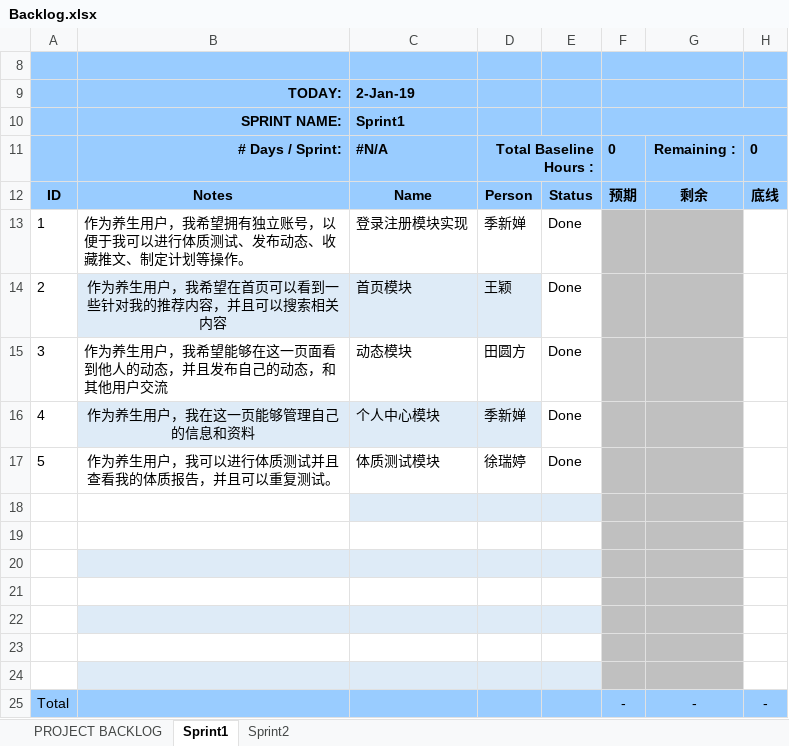
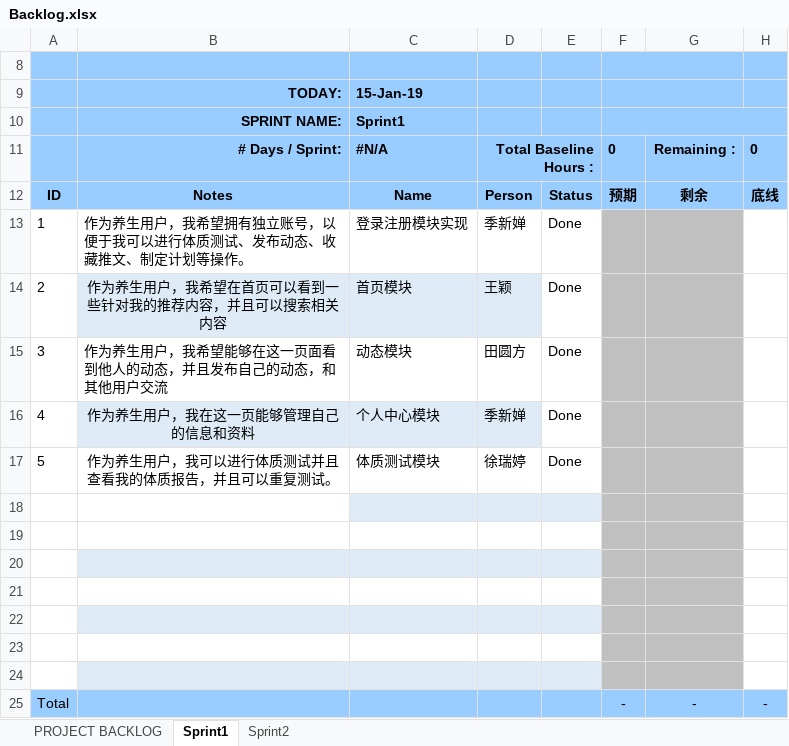
Before and after one commit to jixinchan/ToBeBetter, an Excel workbook: project/Backlog.xlsx, sheet Sprint1, drawn as a sheet; only a part is shown; values as stored, in another font and other column widths than the file's, no borders; conditional formats not drawn; the diff names each change by its address in the sheet, - before the commit and + after, or states it on an @@ line.

```diff
--- a/project/Backlog.xlsx (sheet Sprint1)
+++ b/project/Backlog.xlsx (sheet Sprint1)
-C9: 2-Jan-19
+C9: 15-Jan-19
```
Also changed, not shown: sheet Sprint2, 1 other file.
